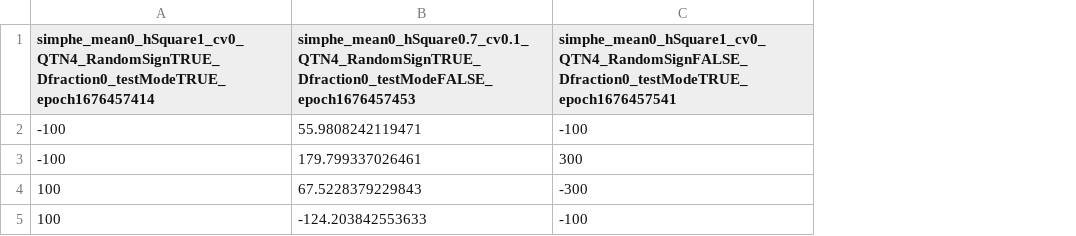
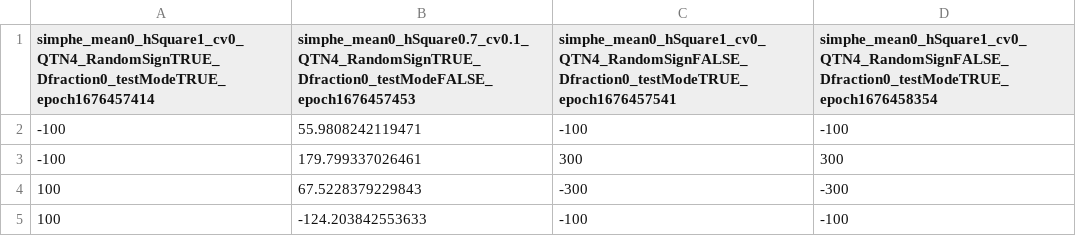
Before and after one commit to filippob/genetic_inheritance, a CSV file: phenotype_simulation_v2/sample_data/simulation_1/simulated_phenotype.csv, drawn as a sheet; the diff names each change by its address in the sheet, - before the commit and + after, or states it on an @@ line.

```diff
--- a/phenotype_simulation_v2/sample_data/simulation_1/simulated_phenotype.csv
+++ b/phenotype_simulation_v2/sample_data/simulation_1/simulated_phenotype.csv
+column D, rows 1-5: simphe_mean0_hSquare1_cv0_QTN4_RandomSignFALSE_Dfraction0_testModeTRUE_epoch1676458354 | -100 | 300 | -300 | -100
```
Also changed, not shown: 1 other file.
